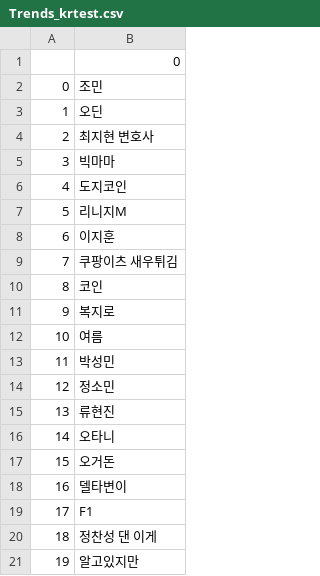
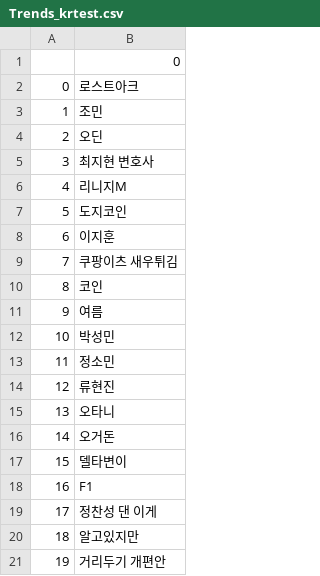
Before and after one commit to Jsgithubchannel/livetrends, a CSV file: Trends/Trends_krtest.csv, drawn as a sheet; removed rows and columns are numbered as before the commit, all else as after; the diff names each change by its address in the sheet, - before the commit and + after, or states it on an @@ line.

```diff
--- a/Trends/Trends_krtest.csv
+++ b/Trends/Trends_krtest.csv
+row 2: 0 | 로스트아크
@@ column A renumbered between rows 3 and 20 @@
-B6: 빅마마
+B6: 리니지M
-row 7: 5 | 리니지M
-row 11: 9 | 복지로
+row 21: 19 | 거리두기 개편안
```
Also changed, not shown: Trends/Trends_US.csv, Trends/Trends_jptest.csv, 5 other files.
